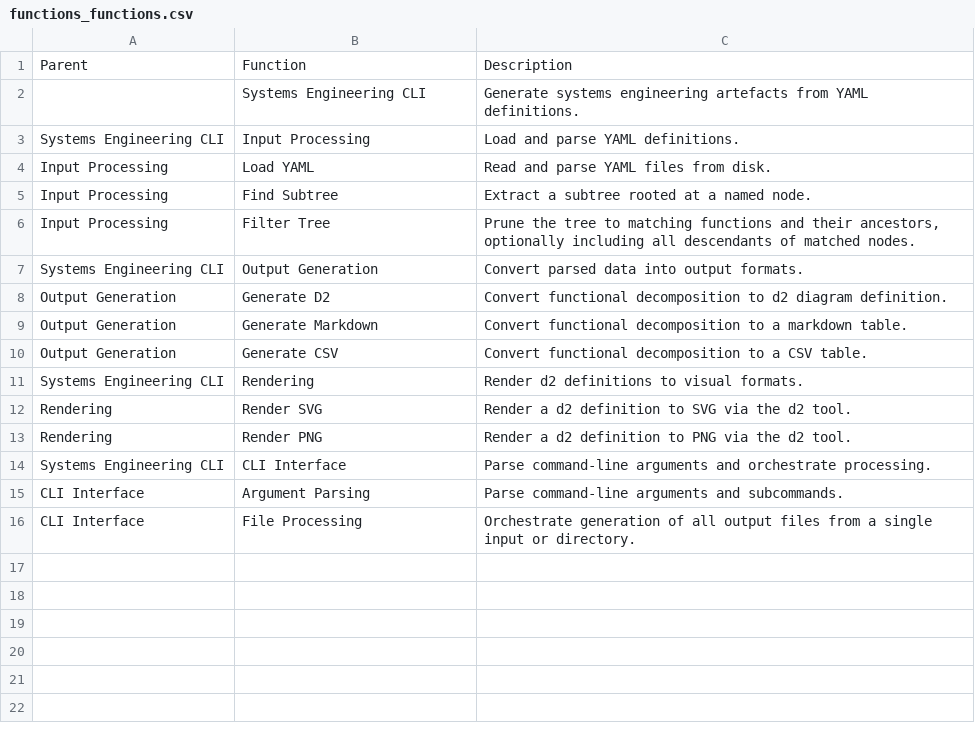
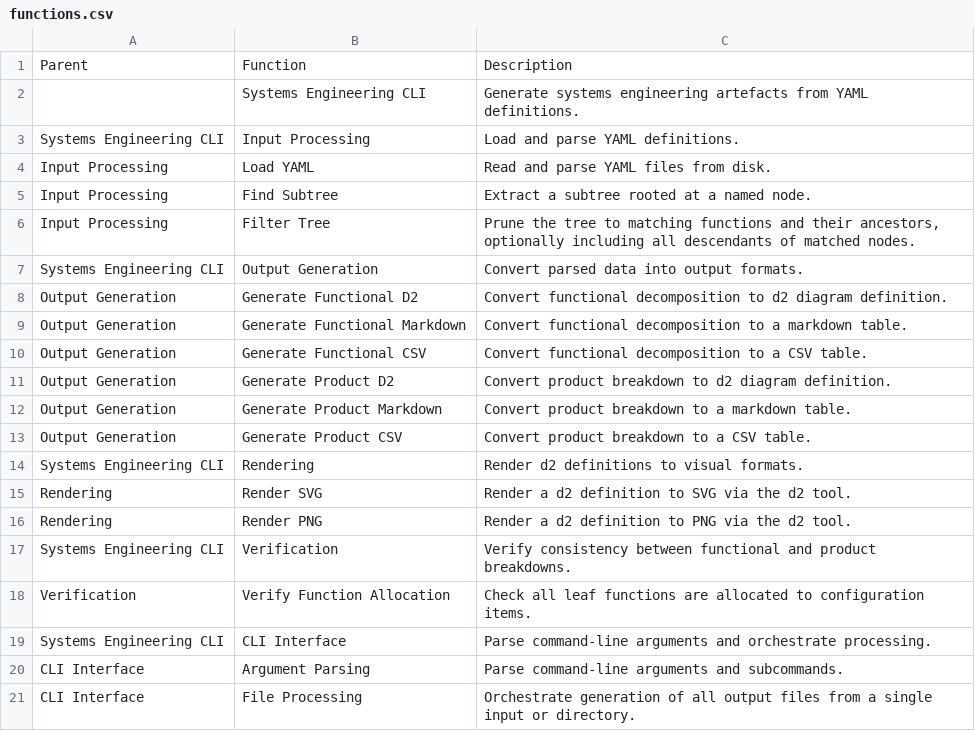
Before and after one commit to aidanns/systems-engineering, a CSV file: design/functions.csv (was design/functions_functions.csv), drawn as a sheet.

```diff
--- a/design/functions_functions.csv
+++ b/design/functions.csv
@@ -7,5 +7,8 @@ Input Processing,Filter Tree,"Prune the tree to matching functions and their anc
 Systems Engineering CLI,Output Generation,Convert parsed data into output formats.
-Output Generation,Generate D2,Convert functional decomposition to d2 diagram definition.
-Output Generation,Generate Markdown,Convert functional decomposition to a markdown table.
-Output Generation,Generate CSV,Convert functional decomposition to a CSV table.
+Output Generation,Generate Functional D2,Convert functional decomposition to d2 diagram definition.
+Output Generation,Generate Functional Markdown,Convert functional decomposition to a markdown table.
+Output Generation,Generate Functional CSV,Convert functional decomposition to a CSV table.
+Output Generation,Generate Product D2,Convert product breakdown to d2 diagram definition.
+Output Generation,Generate Product Markdown,Convert product breakdown to a markdown table.
+Output Generation,Generate Product CSV,Convert product breakdown to a CSV table.
 Systems Engineering CLI,Rendering,Render d2 definitions to visual formats.
@@ -13,2 +16,4 @@ Rendering,Render SVG,Render a d2 definition to SVG via the d2 tool.
 Rendering,Render PNG,Render a d2 definition to PNG via the d2 tool.
+Systems Engineering CLI,Verification,Verify consistency between functional and product breakdowns.
+Verification,Verify Function Allocation,Check all leaf functions are allocated to configuration items.
 Systems Engineering CLI,CLI Interface,Parse command-line arguments and orchestrate processing.
```
Also changed, not shown: 8 other files.
